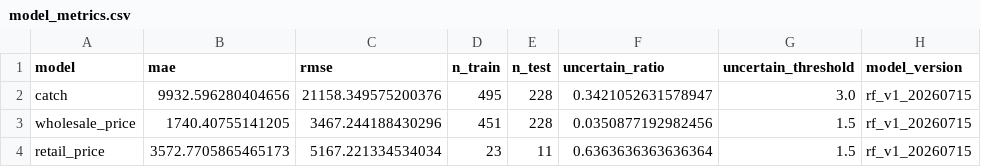
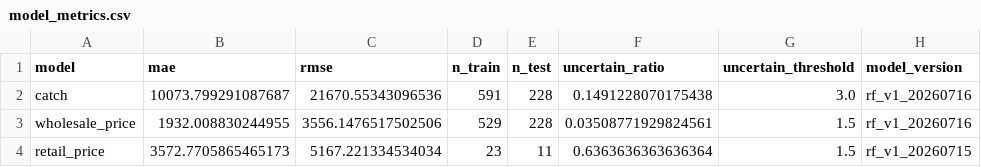
Before and after one commit to yeram109/seapulse-platform, a CSV file: outputs/model_metrics.csv, drawn as a sheet.

```diff
--- a/outputs/model_metrics.csv
+++ b/outputs/model_metrics.csv
@@ -1,4 +1,4 @@
 model,mae,rmse,n_train,n_test,uncertain_ratio,uncertain_threshold,model_version
-catch,9932.596280404656,21158.349575200376,495,228,0.3421052631578947,3.0,rf_v1_20260715
-wholesale_price,1740.40755141205,3467.244188430296,451,228,0.0350877192982456,1.5,rf_v1_20260715
+catch,10073.799291087687,21670.55343096536,591,228,0.1491228070175438,3.0,rf_v1_20260716
+wholesale_price,1932.008830244955,3556.1476517502506,529,228,0.03508771929824561,1.5,rf_v1_20260716
 retail_price,3572.7705865465173,5167.221334534034,23,11,0.6363636363636364,1.5,rf_v1_20260715
```
Also changed, not shown: data/processed/catch_predictions_full.csv, data/processed/catch_predictions_full_final.csv, 8 other files.
